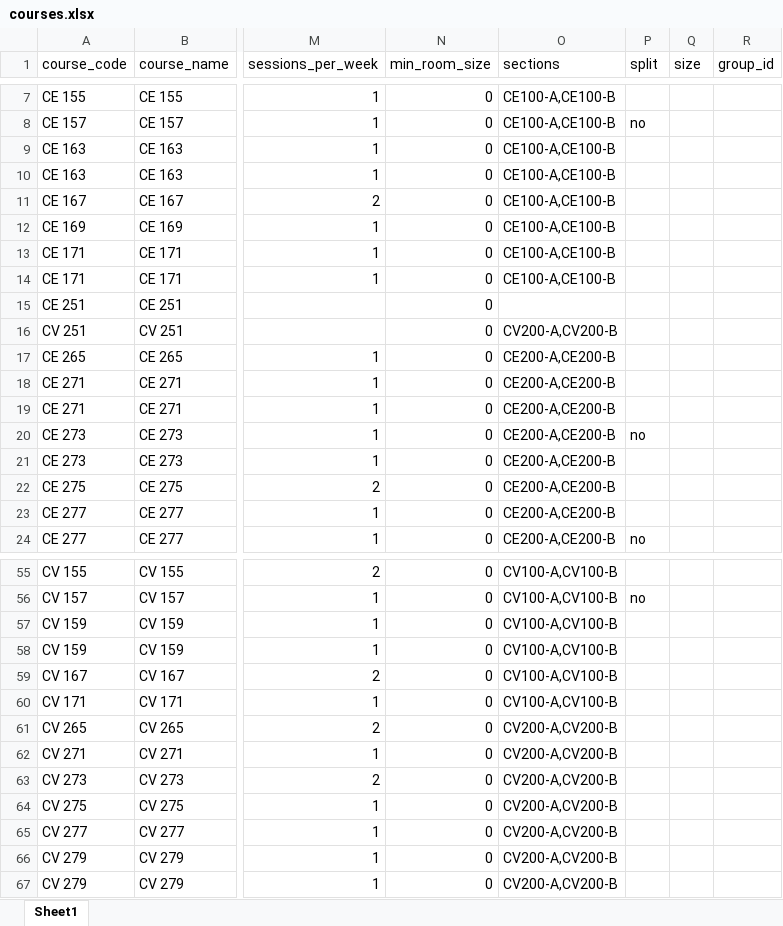
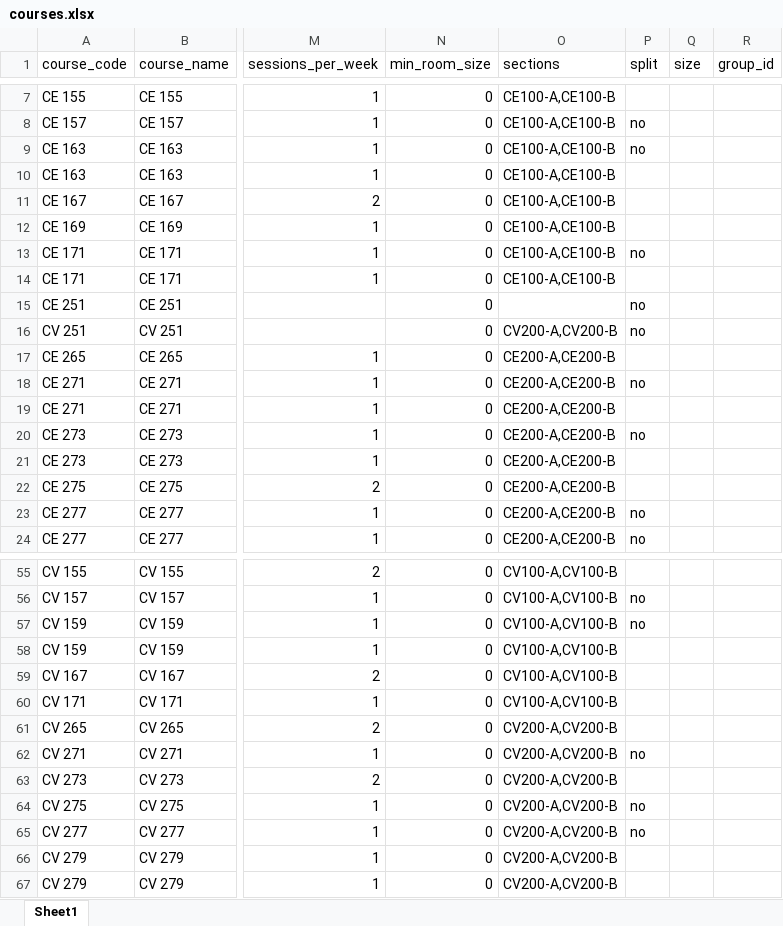
Before and after one commit to farhan-codez/umat-timetable-solver, an Excel workbook: data/semesters/sem1/courses.xlsx, sheet Sheet1, drawn as a sheet; only a part is shown, gaps mark what is left out; values as stored, in another font and other column widths than the file's, no borders; the diff covers the shown part only; the diff names each change by its address in the sheet, - before the commit and + after, or states it on an @@ line.

Commit message:
Fix online rows to combined form, seat VLE rows to maximise utilisation
- courses.xlsx: force split=no on online=yes rows so the VLE offering is the
  combined AB form (ES 376 / EL 162 / CV 351 / CE 451 now match every other
  course row) - no split A/B rows ship as ONLINE
- loaders: stop propagating online=yes from one row to the course's in-person
  twin rows (PROPAGATE_ONLINE_TO_DUPLICATE_ROWS = False); physical twins keep
  their classrooms
- solver: _verify/_illegal_online flag only split-form-in-ONLINE; combined dual
  rows are the intended pattern
- regen: add max_utilisation_sweep that seats combined-ONLINE rows in free
  room cells, splitting oversized rows into physical A/B halves for 80-cap
  rooms, keeping the VLE row online; report room_utilisation_pct
- sem1 settings: phase1_time_limit 1800 -> 90 (tight mode unsolvable for sem1,
  plain + postprocess path)
- regenerate both semesters: conflict-free, 0 same-day, 0 paired/mixed;
  utilisation 99.2% (sem1) and 96.8% (sem2)

```diff
--- a/data/semesters/sem1/courses.xlsx (sheet Sheet1)
+++ b/data/semesters/sem1/courses.xlsx (sheet Sheet1)
-P9 (split): (empty)
+P9 (split): no
-P13 (split): (empty)
+P13 (split): no
-P15:P16 (split): (empty)
+P15:P16 (split): no
-P18 (split): (empty)
+P18 (split): no
-P23 (split): (empty)
+P23 (split): no
-P57 (split): (empty)
+P57 (split): no
-P62 (split): (empty)
+P62 (split): no
-P64:P65 (split): (empty)
+P64:P65 (split): no
```
Also changed, not shown: 38 edited cells elsewhere in this sheet, data/semesters/sem2/courses.xlsx, output/sem1/timetable.xlsx, 7 other files.
